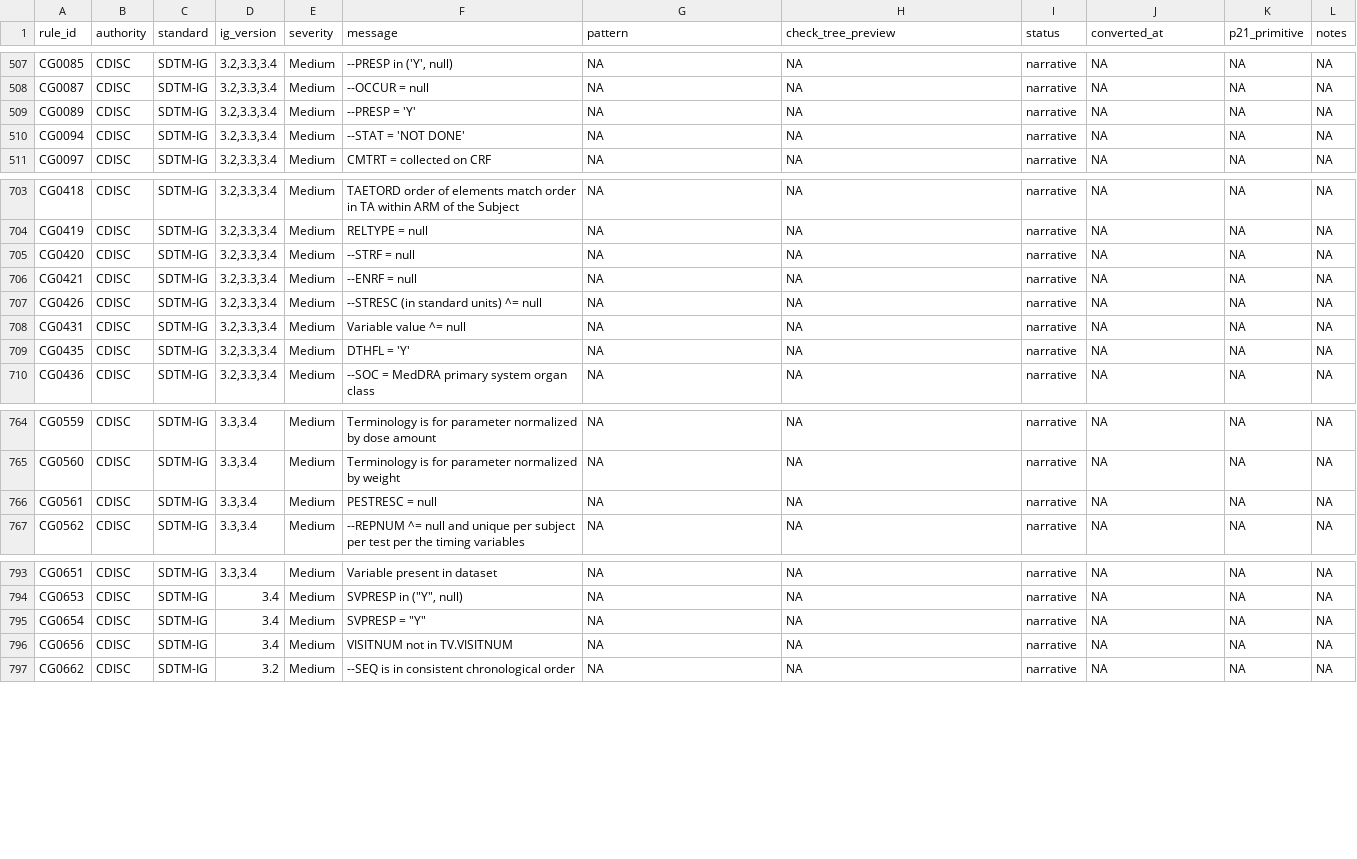
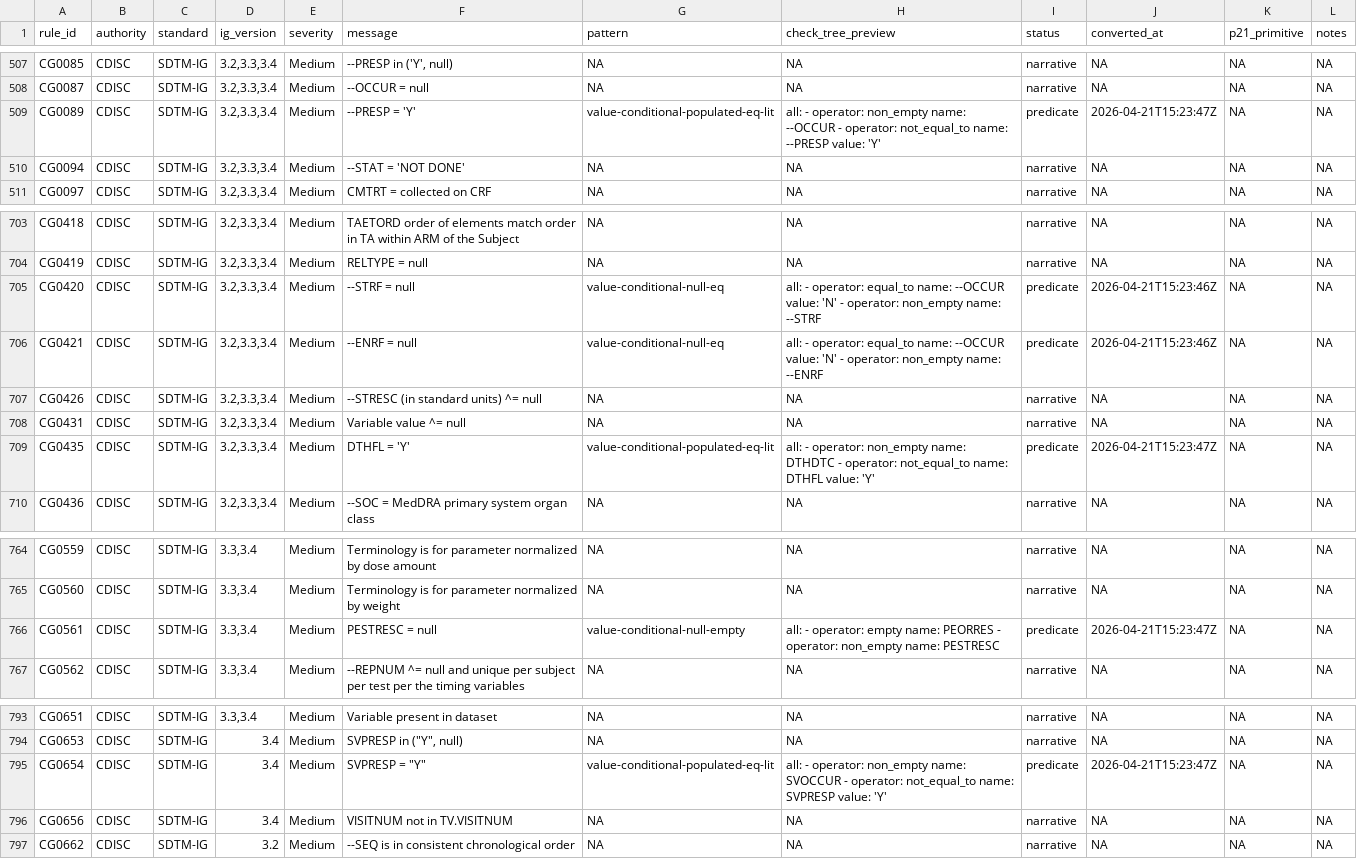
Before and after one commit to vthanik/herald, a CSV file: tools/rule-authoring/progress.csv, drawn as a sheet; only a part is shown, gaps mark what is left out; the diff names each change by its address in the sheet, - before the commit and + after, or states it on an @@ line.

```diff
--- a/tools/rule-authoring/progress.csv
+++ b/tools/rule-authoring/progress.csv
-G509 (pattern): NA
+G509 (pattern): value-conditional-populated-eq-lit
-H509 (check_tree_preview): NA
+H509 (check_tree_preview): all: - operator: non_empty name: --OCCUR - operator: not_equal_to name: --PRESP value: 'Y'
-I509 (status): narrative
+I509 (status): predicate
-J509 (converted_at): NA
+J509 (converted_at): 2026-04-21T15:23:47Z
-G705:G706 (pattern): NA
+G705:G706 (pattern): value-conditional-null-eq
-H705 (check_tree_preview): NA
+H705 (check_tree_preview): all: - operator: equal_to name: --OCCUR value: 'N' - operator: non_empty name: --STRF
-I705:I706 (status): narrative
+I705:I706 (status): predicate
-J705:J706 (converted_at): NA
+J705:J706 (converted_at): 2026-04-21T15:23:46Z
-H706 (check_tree_preview): NA
+H706 (check_tree_preview): all: - operator: equal_to name: --OCCUR value: 'N' - operator: non_empty name: --ENRF
-G709 (pattern): NA
+G709 (pattern): value-conditional-populated-eq-lit
-H709 (check_tree_preview): NA
+H709 (check_tree_preview): all: - operator: non_empty name: DTHDTC - operator: not_equal_to name: DTHFL value: 'Y'
-I709 (status): narrative
+I709 (status): predicate
-J709 (converted_at): NA
+J709 (converted_at): 2026-04-21T15:23:47Z
-G766 (pattern): NA
+G766 (pattern): value-conditional-null-empty
-H766 (check_tree_preview): NA
+H766 (check_tree_preview): all: - operator: empty name: PEORRES - operator: non_empty name: PESTRESC
-I766 (status): narrative
+I766 (status): predicate
-J766 (converted_at): NA
+J766 (converted_at): 2026-04-21T15:23:47Z
-G795 (pattern): NA
+G795 (pattern): value-conditional-populated-eq-lit
-H795 (check_tree_preview): NA
+H795 (check_tree_preview): all: - operator: non_empty name: SVOCCUR - operator: not_equal_to name: SVPRESP value: 'Y'
-I795 (status): narrative
+I795 (status): predicate
-J795 (converted_at): NA
+J795 (converted_at): 2026-04-21T15:23:47Z
```
Also changed, not shown: tools/rule-authoring/smoke-latest.csv, 14 other files.
